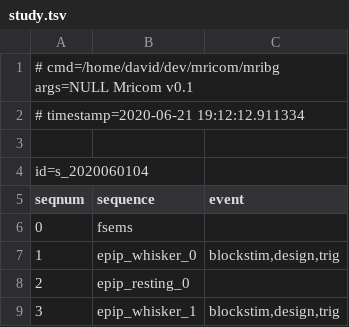
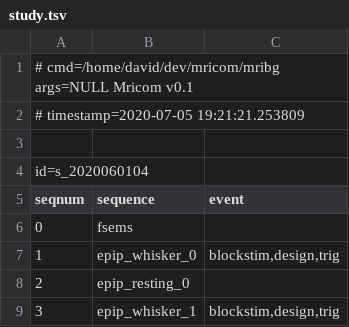
Before and after one commit to hlatkyd/mricom, a TSV file: data/study.tsv, drawn as a sheet.

```diff
--- a/data/study.tsv
+++ b/data/study.tsv
@@ -1,3 +1,3 @@
 # cmd=/home/david/dev/mricom/mribg args=NULL Mricom v0.1
-# timestamp=2020-06-21 19:12:12.911334
+# timestamp=2020-07-05 19:21:21.253809
 
```
Also changed, not shown: studies/s_2020060104/epip_whisker_0/blockstim.tsv, studies/s_2020060104/epip_whisker_1/blockstim.tsv, 31 other files.
